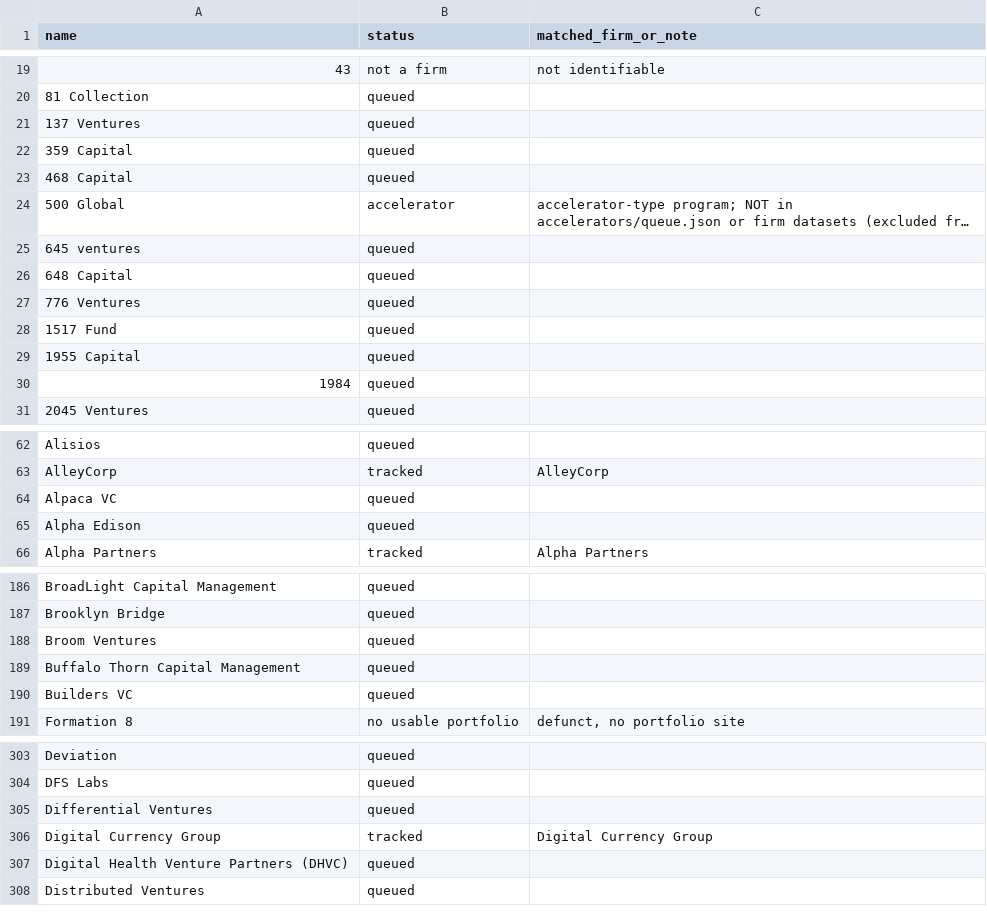
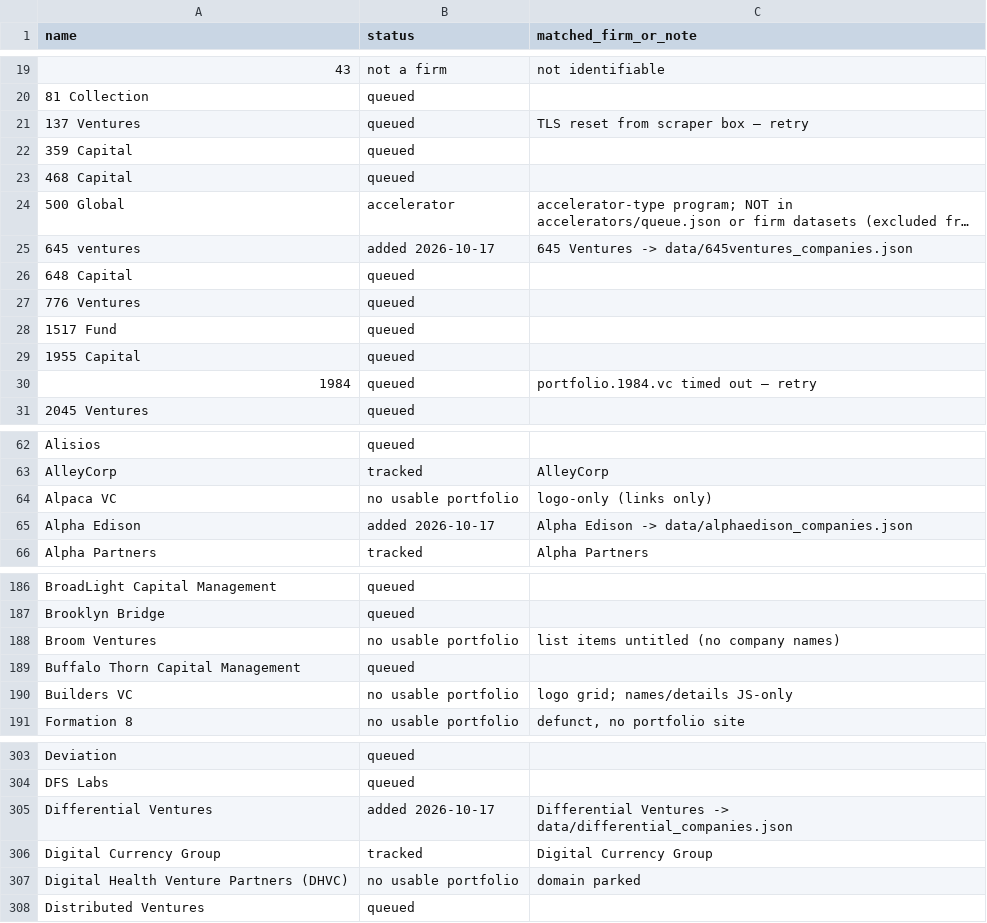
Before and after one commit to michaeleverywhere/vc-comp, a CSV file: data/private_comps_queue.csv, drawn as a sheet; only a part is shown, gaps mark what is left out; long unchanged cells end in …; the diff covers the shown part only; the diff names each change by its address in the sheet, - before the commit and + after, or states it on an @@ line.

Commit message:
Queue: mark 20 firms added 2026-10-17 (Daily 20); 13 no usable portfolio; retry notes

```diff
--- a/data/private_comps_queue.csv
+++ b/data/private_comps_queue.csv
-C21 (matched_firm_or_note): (empty)
+C21 (matched_firm_or_note): TLS reset from scraper box — retry
-B25 (status): queued
+B25 (status): added 2026-10-17
-C25 (matched_firm_or_note): (empty)
+C25 (matched_firm_or_note): 645 Ventures -> data/645ventures_companies.json
-C30 (matched_firm_or_note): (empty)
+C30 (matched_firm_or_note): portfolio.1984.vc timed out — retry
-B64 (status): queued
+B64 (status): no usable portfolio
-C64 (matched_firm_or_note): (empty)
+C64 (matched_firm_or_note): logo-only (links only)
-B65 (status): queued
+B65 (status): added 2026-10-17
-C65 (matched_firm_or_note): (empty)
+C65 (matched_firm_or_note): Alpha Edison -> data/alphaedison_companies.json
-B188 (status): queued
+B188 (status): no usable portfolio
-C188 (matched_firm_or_note): (empty)
+C188 (matched_firm_or_note): list items untitled (no company names)
-B190 (status): queued
+B190 (status): no usable portfolio
-C190 (matched_firm_or_note): (empty)
+C190 (matched_firm_or_note): logo grid; names/details JS-only
-B305 (status): queued
+B305 (status): added 2026-10-17
-C305 (matched_firm_or_note): (empty)
+C305 (matched_firm_or_note): Differential Ventures -> data/differential_companies.json
-B307 (status): queued
+B307 (status): no usable portfolio
-C307 (matched_firm_or_note): (empty)
+C307 (matched_firm_or_note): domain parked
```
Also changed, not shown: 61 edited cells elsewhere in this file.
